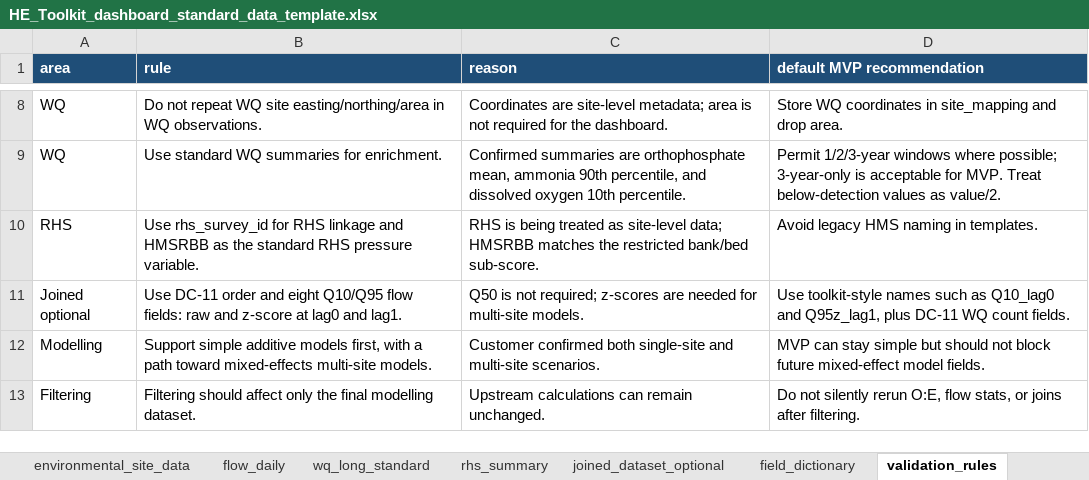
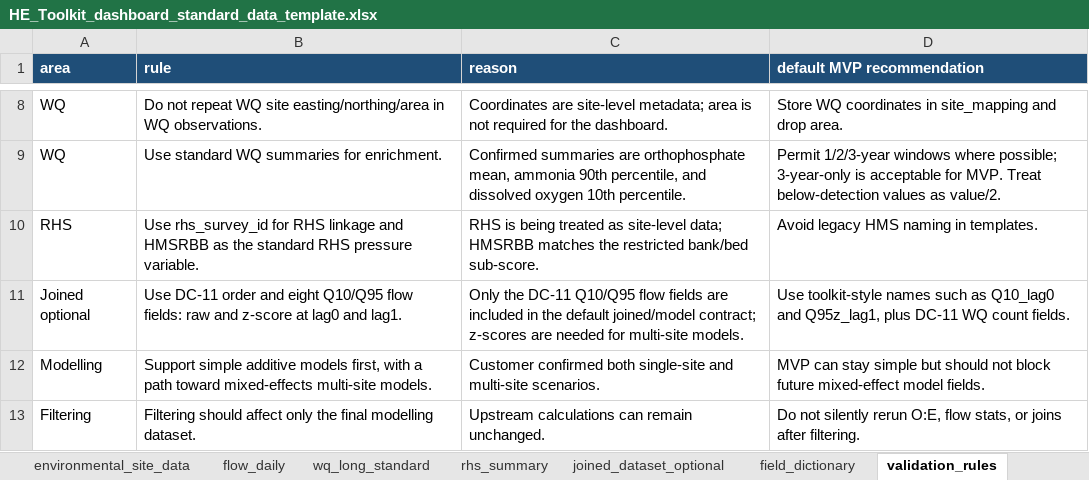
Before and after one commit to Josh-Zhu0326/HE-Toolkit-Dashboard-2026, an Excel workbook: docs/week04/HE_Toolkit_dashboard_standard_data_template.xlsx, sheet validation_rules, drawn as a sheet; only a part is shown, gaps mark what is left out; values as stored, in another font and other column widths than the file's, no borders; the diff names each change by its address in the sheet, - before the commit and + after, or states it on an @@ line.

Commit message:
Remove residual legacy flow reference from template

```diff
--- a/docs/week04/HE_Toolkit_dashboard_standard_data_template.xlsx (sheet validation_rules)
+++ b/docs/week04/HE_Toolkit_dashboard_standard_data_template.xlsx (sheet validation_rules)
-C11 (reason): Q50 is not required; z-scores are…
+C11 (reason): Only the DC-11 Q10/Q95 flow fields are included in the default joined/model contract; z-scores are…
```
